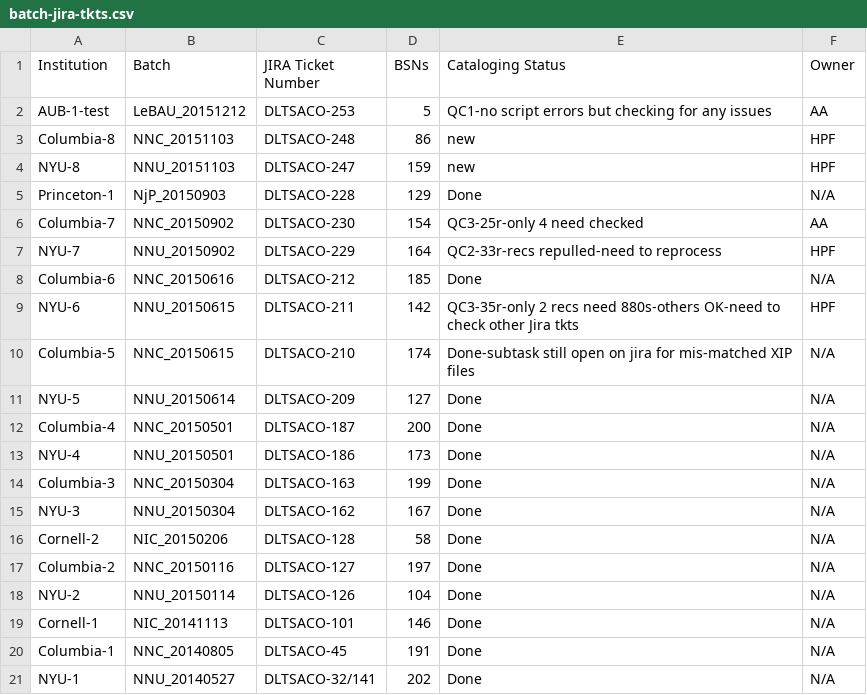
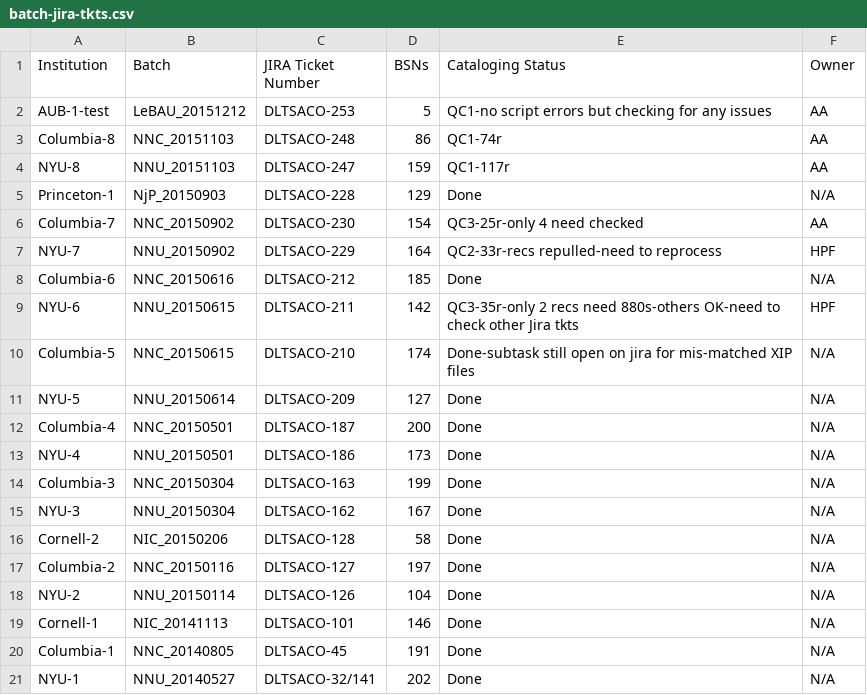
Before and after one commit to NYULibraries/aco-karms, a CSV file: work/batch-jira-tkts.csv, drawn as a sheet.

Commit message:
Update batch-jira-tkts.csv

```diff
--- a/work/batch-jira-tkts.csv
+++ b/work/batch-jira-tkts.csv
@@ -2,4 +2,4 @@ Institution,Batch,JIRA Ticket Number,BSNs,Cataloging Status,Owner
 AUB-1-test,LeBAU_20151212,DLTSACO-253,5,QC1-no script errors but checking for any issues,AA
-Columbia-8,NNC_20151103,DLTSACO-248,86,new,HPF
-NYU-8,NNU_20151103,DLTSACO-247,159,new,HPF
+Columbia-8,NNC_20151103,DLTSACO-248,86,QC1-74r,AA
+NYU-8,NNU_20151103,DLTSACO-247,159,QC1-117r,AA
 Princeton-1,NjP_20150903,DLTSACO-228,129,Done,N/A
```
